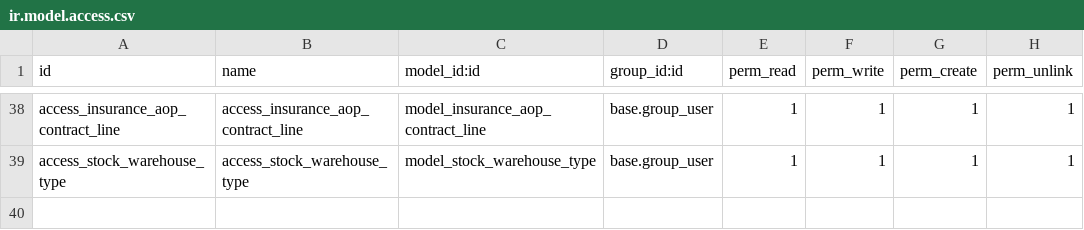
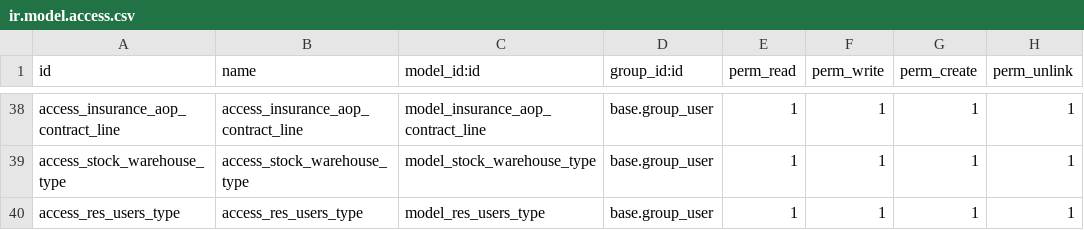
Before and after one commit to g6982/aop, a CSV file: aop_sale/security/ir.model.access.csv, drawn as a sheet; only a part is shown, gaps mark what is left out; the diff names each change by its address in the sheet, - before the commit and + after, or states it on an @@ line.

```diff
--- a/aop_sale/security/ir.model.access.csv
+++ b/aop_sale/security/ir.model.access.csv
+row 40: access_res_users_type | access_res_users_type | model_res_users_type | base.group_user | 1 | 1 | 1 | 1
```
Also changed, not shown: 11 other files.
